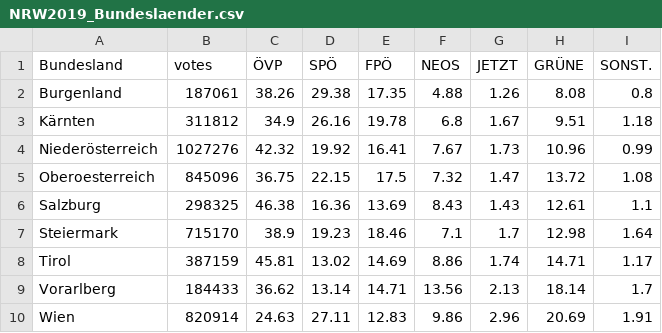
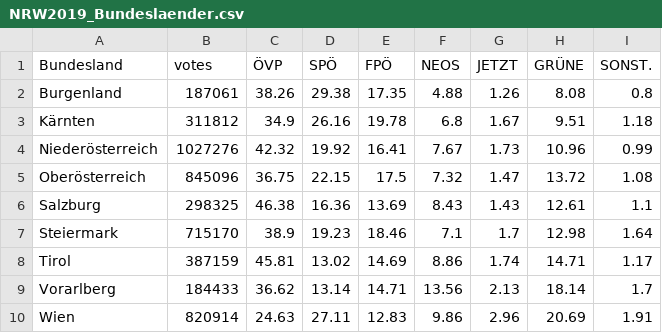
Before and after one commit to simonreisinger/Visualize_of_Austrian_Election_Results, a CSV file: Linked_Views_with_d3/NRW2019_Bundeslaender.csv, drawn as a sheet.

```diff
--- a/Linked_Views_with_d3/NRW2019_Bundeslaender.csv
+++ b/Linked_Views_with_d3/NRW2019_Bundeslaender.csv
@@ -4,3 +4,3 @@ Kärnten,311812,34.9,26.16,19.78,6.8,1.67,9.51,1.18
 Niederösterreich,1027276,42.32,19.92,16.41,7.67,1.73,10.96,0.99
-Oberoesterreich,845096,36.75,22.15,17.5,7.32,1.47,13.72,1.08
+Oberösterreich,845096,36.75,22.15,17.5,7.32,1.47,13.72,1.08
 Salzburg,298325,46.38,16.36,13.69,8.43,1.43,12.61,1.1
```
Also changed, not shown: 2 other files.
